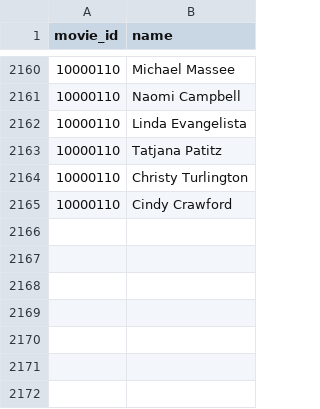
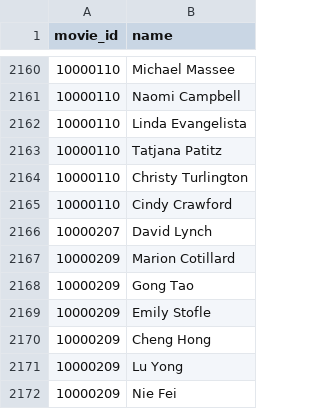
Before and after one commit to mark-jb/blankcheck, a CSV file: manual.castlist.csv, drawn as a sheet; only a part is shown, gaps mark what is left out.

```diff
--- a/manual.castlist.csv
+++ b/manual.castlist.csv
@@ -2165 +2165,8 @@ movie_id,name
 10000110,Cindy Crawford
+10000207,David Lynch
+10000209,Marion Cotillard
+10000209,Gong Tao
+10000209,Emily Stofle
+10000209,Cheng Hong
+10000209,Lu Yong
+10000209,Nie Fei
```
Also changed, not shown: movies.cleaned.csv, movies.with.ids.csv, 20 other files.
